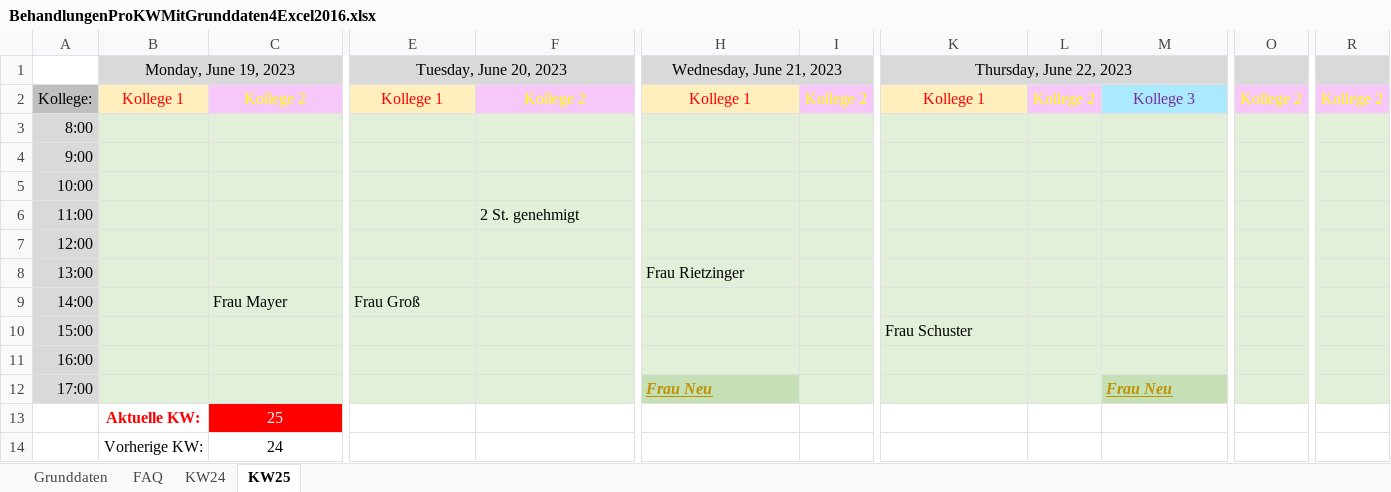
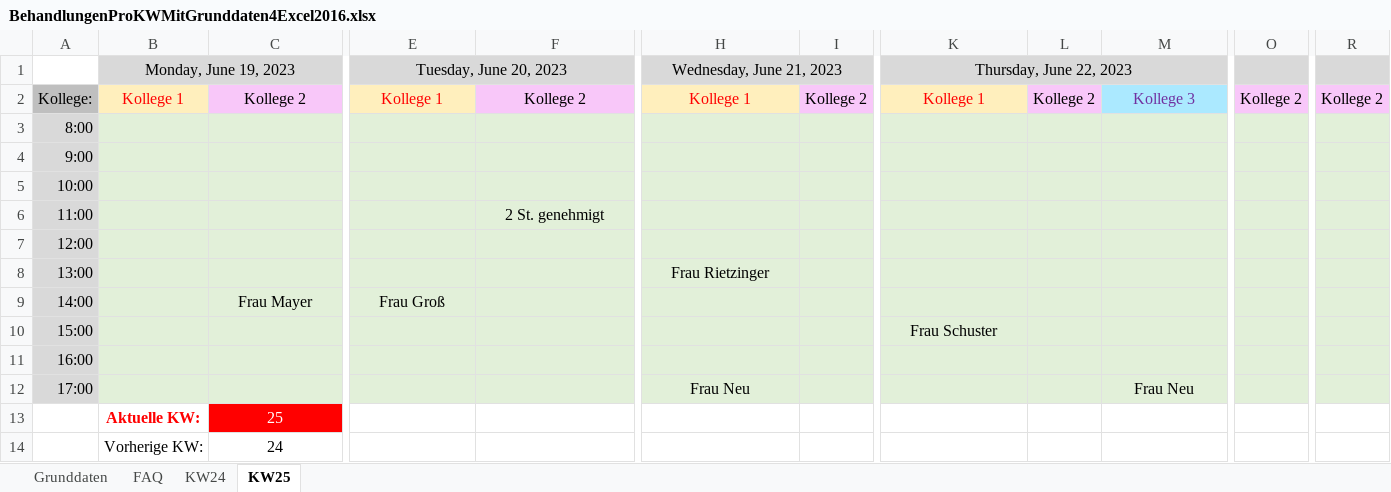
Before and after one commit to privet56/ng2Goodies, an Excel workbook: cheatsheets/xlsx/BehandlungenProKWMitGrunddaten4Excel2016.xlsx, sheet KW25, drawn as a sheet; only a part is shown, gaps mark what is left out; values as stored, in another font and other column widths than the file's, no borders; conditional formats not drawn; the diff names each change by its address in the sheet, - before the commit and + after, or states it on an @@ line.

Commit message:
FAQ page for working with the Excel file

```diff
--- a/cheatsheets/xlsx/BehandlungenProKWMitGrunddaten4Excel2016.xlsx (sheet KW25)
+++ b/cheatsheets/xlsx/BehandlungenProKWMitGrunddaten4Excel2016.xlsx (sheet KW25)
-C2 text colour: #FFFF00
+C2 text colour: black
-F2 text colour: #FFFF00
+F2 text colour: black
-I2 text colour: #FFFF00
+I2 text colour: black
-L2 text colour: #FFFF00
+L2 text colour: black
-O2 text colour: #FFFF00
+O2 text colour: black
-R2 text colour: #FFFF00
+R2 text colour: black
-F6 alignment: left
+F6 alignment: center
-H8 alignment: left
+H8 alignment: center
-C9 alignment: left
+C9 alignment: center
-E9 alignment: left
+E9 alignment: center
-K10 alignment: left
+K10 alignment: center
@@ H12 alignment: left → center, fill: #C5E0B4 → #E2F0D9, bold: on → off, italic: on → off, underline: on → off, text colour: #BF9000 → black @@
@@ M12 alignment: left → center, fill: #C5E0B4 → #E2F0D9, bold: on → off, italic: on → off, underline: on → off, text colour: #BF9000 → black @@
```
Also changed, not shown: sheet FAQ, charts or pictures.
